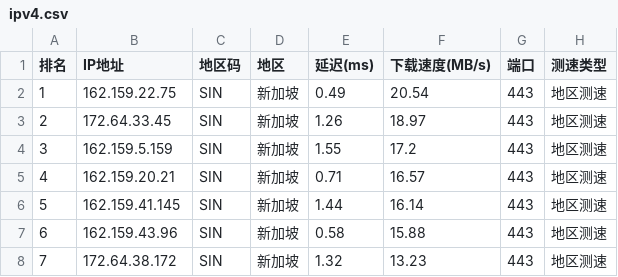
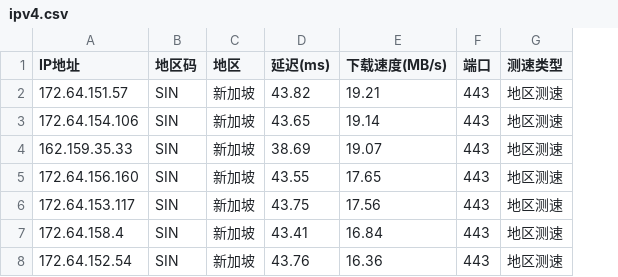
Before and after one commit to beiye935/YouXuanIPAndYuming, a CSV file: ipv4.csv, drawn as a sheet; removed rows and columns are numbered as before the commit, all else as after; the diff names each change by its address in the sheet, - before the commit and + after, or states it on an @@ line.

Commit message:
Update ipv4.csv

```diff
--- a/ipv4.csv
+++ b/ipv4.csv
-column A (排名), rows 2-8: 1 | 2 | 3 | 4 | 5 | 6 | 7
-A2 (IP地址): 162.159.22.75
+A2 (IP地址): 172.64.151.57
-D2 (延迟(ms)): 0.49
+D2 (延迟(ms)): 43.82
-E2 (下载速度(MB/s)): 20.54
+E2 (下载速度(MB/s)): 19.21
-A3 (IP地址): 172.64.33.45
+A3 (IP地址): 172.64.154.106
-D3 (延迟(ms)): 1.26
+D3 (延迟(ms)): 43.65
-E3 (下载速度(MB/s)): 18.97
+E3 (下载速度(MB/s)): 19.14
-A4 (IP地址): 162.159.5.159
+A4 (IP地址): 162.159.35.33
-D4 (延迟(ms)): 1.55
+D4 (延迟(ms)): 38.69
-E4 (下载速度(MB/s)): 17.2
+E4 (下载速度(MB/s)): 19.07
-A5 (IP地址): 162.159.20.21
+A5 (IP地址): 172.64.156.160
-D5 (延迟(ms)): 0.71
+D5 (延迟(ms)): 43.55
-E5 (下载速度(MB/s)): 16.57
+E5 (下载速度(MB/s)): 17.65
-A6 (IP地址): 162.159.41.145
+A6 (IP地址): 172.64.153.117
-D6 (延迟(ms)): 1.44
+D6 (延迟(ms)): 43.75
-E6 (下载速度(MB/s)): 16.14
+E6 (下载速度(MB/s)): 17.56
-A7 (IP地址): 162.159.43.96
+A7 (IP地址): 172.64.158.4
-D7 (延迟(ms)): 0.58
+D7 (延迟(ms)): 43.41
-E7 (下载速度(MB/s)): 15.88
+E7 (下载速度(MB/s)): 16.84
-A8 (IP地址): 172.64.38.172
+A8 (IP地址): 172.64.152.54
-D8 (延迟(ms)): 1.32
+D8 (延迟(ms)): 43.76
-E8 (下载速度(MB/s)): 13.23
+E8 (下载速度(MB/s)): 16.36
```
